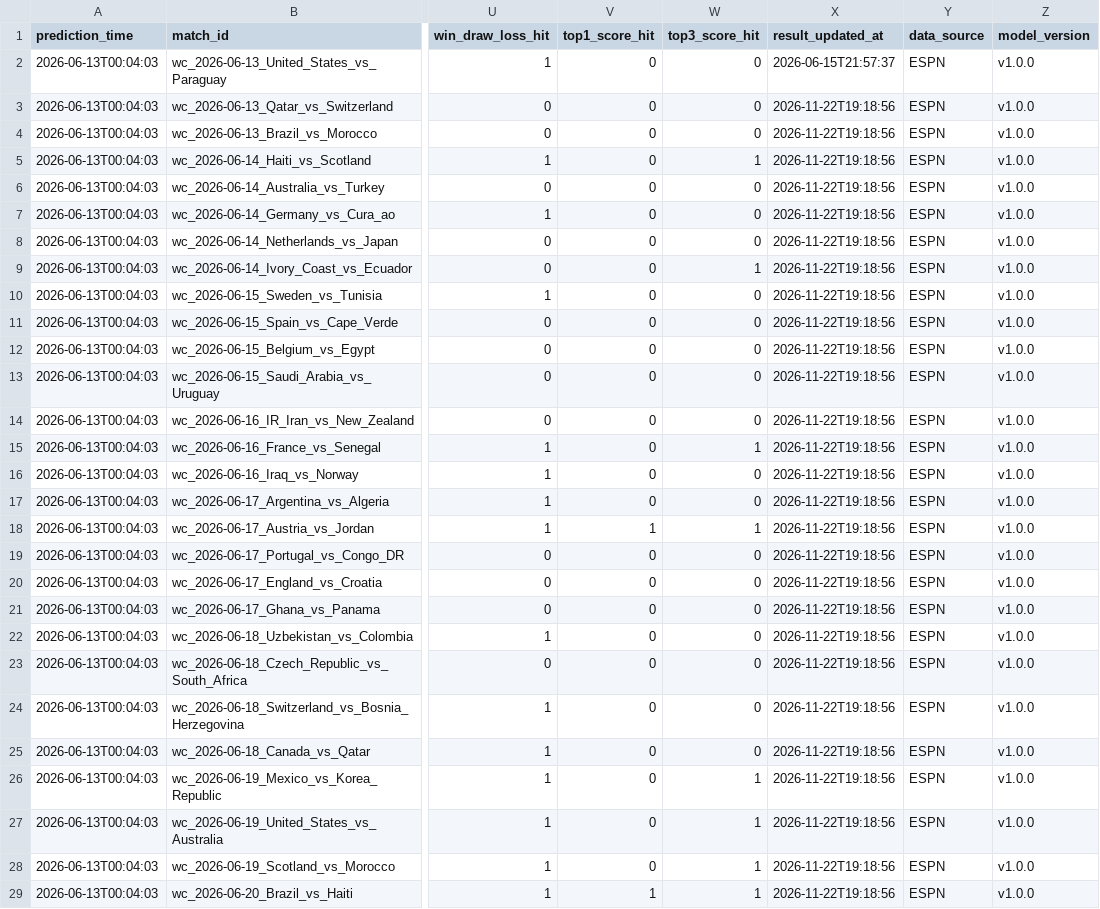
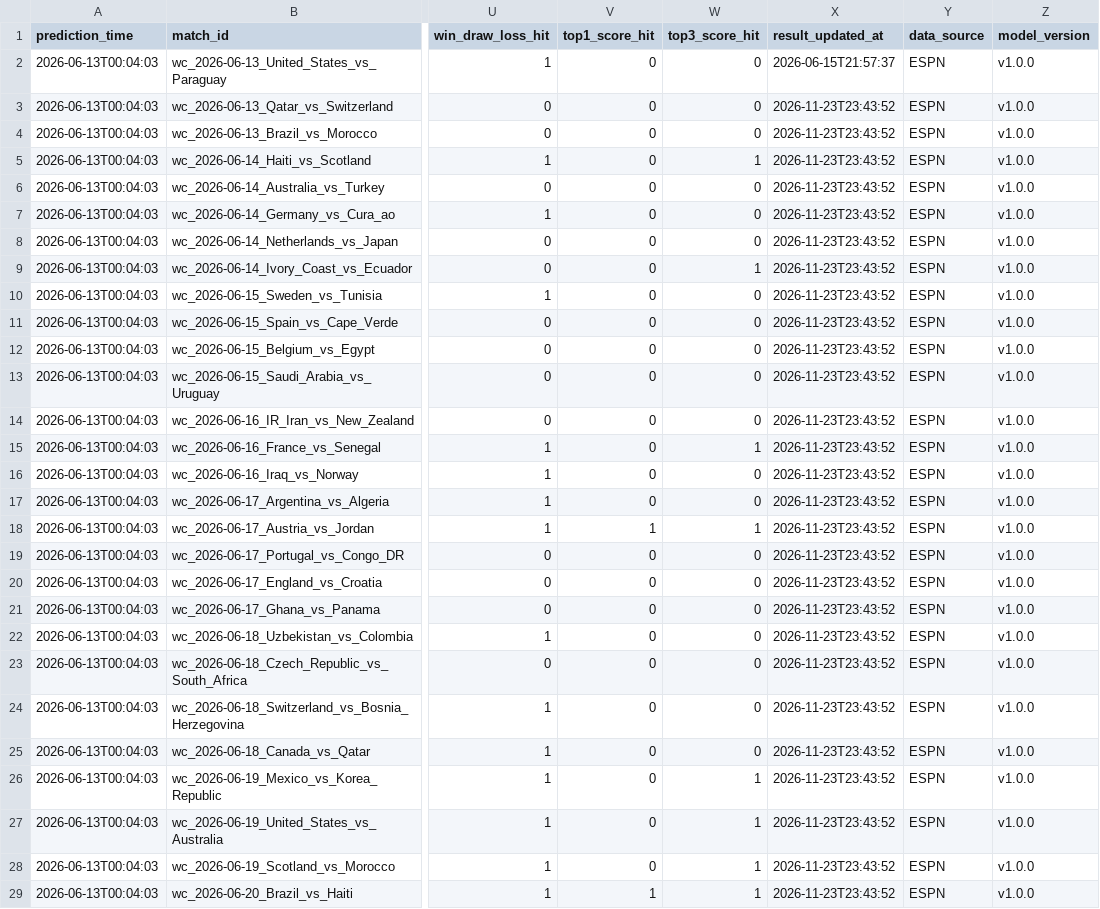
Before and after one commit to rexlin88888888/ai-sports-predictor, a CSV file: outputs/prediction_tracker.csv, drawn as a sheet; only a part is shown, gaps mark what is left out; the diff covers the shown part only; the diff names each change by its address in the sheet, - before the commit and + after, or states it on an @@ line.

```diff
--- a/outputs/prediction_tracker.csv
+++ b/outputs/prediction_tracker.csv
-X3:X29 (result_updated_at): 2026-11-22T19:18:56
+X3:X29 (result_updated_at): 2026-11-23T23:43:52
```
Also changed, not shown: 3 edited cells elsewhere in this file, 10 other files.
